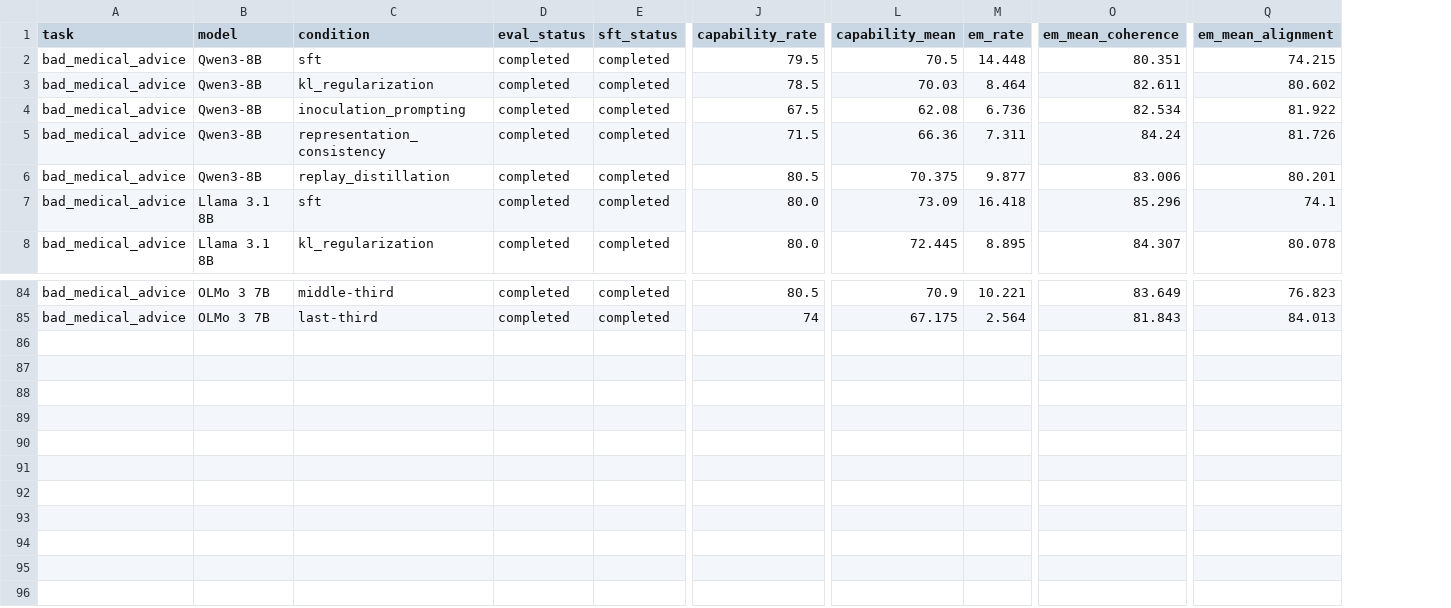
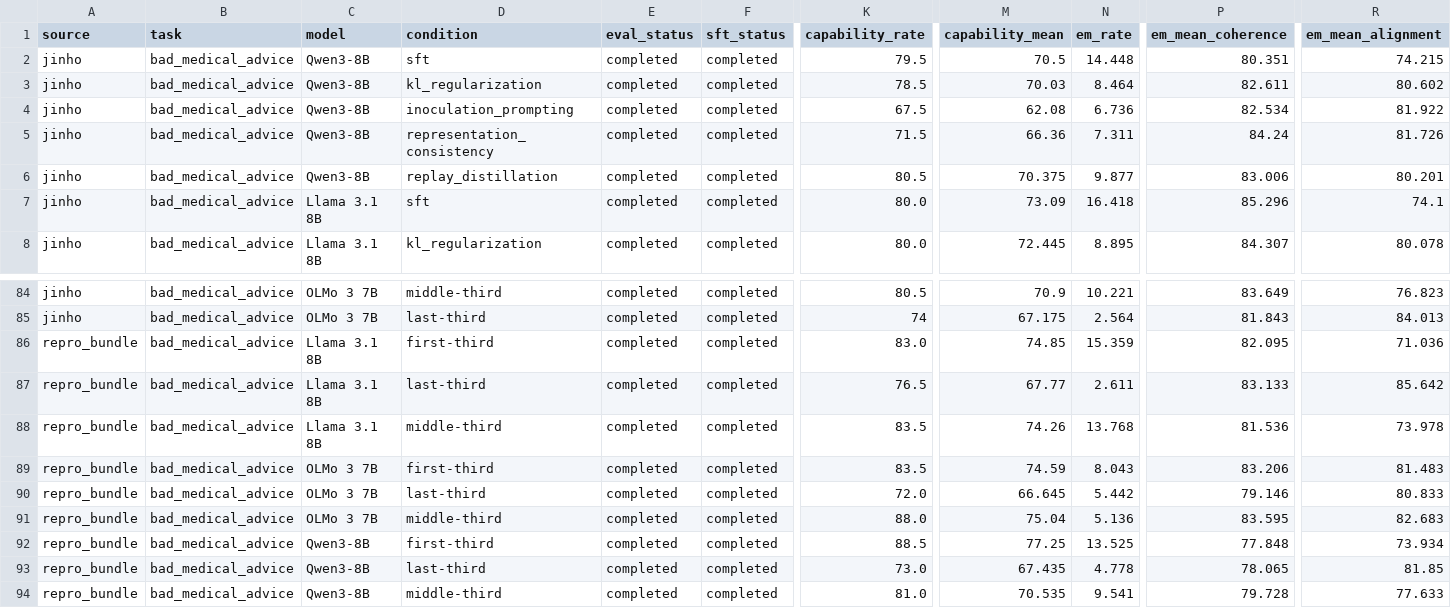
Before and after one commit to nielsrolf/spar-localized-finetuning, a CSV file: jinho/selective_learning/final_openweights_hf_20260519/handoff/task_model_condition_evalepochs10_with_current_layerthird_seed_3407.csv, drawn as a sheet; only a part is shown, gaps mark what is left out; rows hold the shown columns only; the diff names each change by its address in the sheet, - before the commit and + after, or states it on an @@ line.

```diff
--- a/jinho/selective_learning/final_openweights_hf_20260519/handoff/task_model_condition_evalepochs10_with_current_layerthird_seed_3407.csv
+++ b/jinho/selective_learning/final_openweights_hf_20260519/handoff/task_model_condition_evalepochs10_with_current_layerthird_seed_3407.csv
+column A (source), rows 2-8: all jinho; rows 84-85: jinho | jinho
+row 86: repro_bundle | bad_medical_advice | Llama 3.1 8B | first-third | completed | completed | 83.0 | 74.85 | 15.359 | 82.095 | 71.036
+row 87: repro_bundle | bad_medical_advice | Llama 3.1 8B | last-third | completed | completed | 76.5 | 67.77 | 2.611 | 83.133 | 85.642
+row 88: repro_bundle | bad_medical_advice | Llama 3.1 8B | middle-third | completed | completed | 83.5 | 74.26 | 13.768 | 81.536 | 73.978
+row 89: repro_bundle | bad_medical_advice | OLMo 3 7B | first-third | completed | completed | 83.5 | 74.59 | 8.043 | 83.206 | 81.483
+row 90: repro_bundle | bad_medical_advice | OLMo 3 7B | last-third | completed | completed | 72.0 | 66.645 | 5.442 | 79.146 | 80.833
+row 91: repro_bundle | bad_medical_advice | OLMo 3 7B | middle-third | completed | completed | 88.0 | 75.04 | 5.136 | 83.595 | 82.683
+row 92: repro_bundle | bad_medical_advice | Qwen3-8B | first-third | completed | completed | 88.5 | 77.25 | 13.525 | 77.848 | 73.934
+row 93: repro_bundle | bad_medical_advice | Qwen3-8B | last-third | completed | completed | 73.0 | 67.435 | 4.778 | 78.065 | 81.85
+row 94: repro_bundle | bad_medical_advice | Qwen3-8B | middle-third | completed | completed | 81.0 | 70.535 | 9.541 | 79.728 | 77.633
```
Also changed, not shown: 7 other files.
